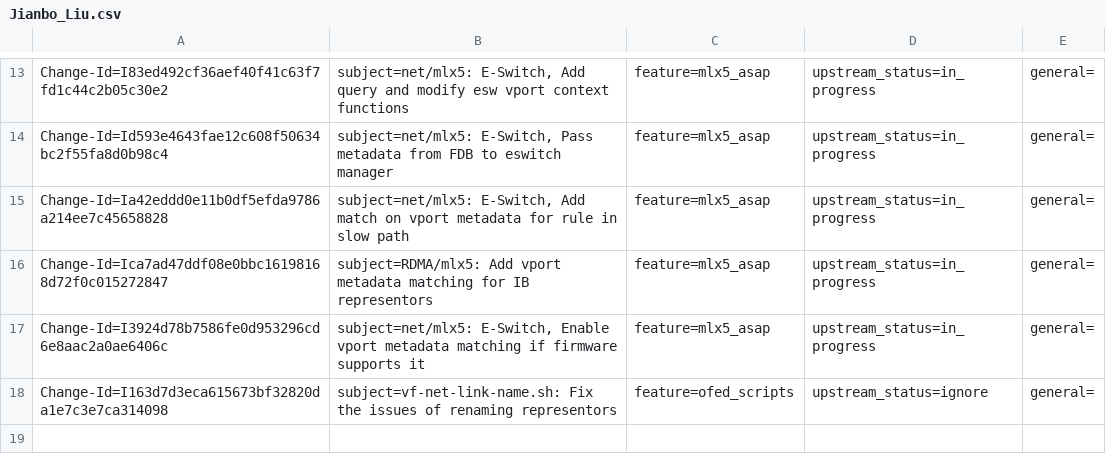
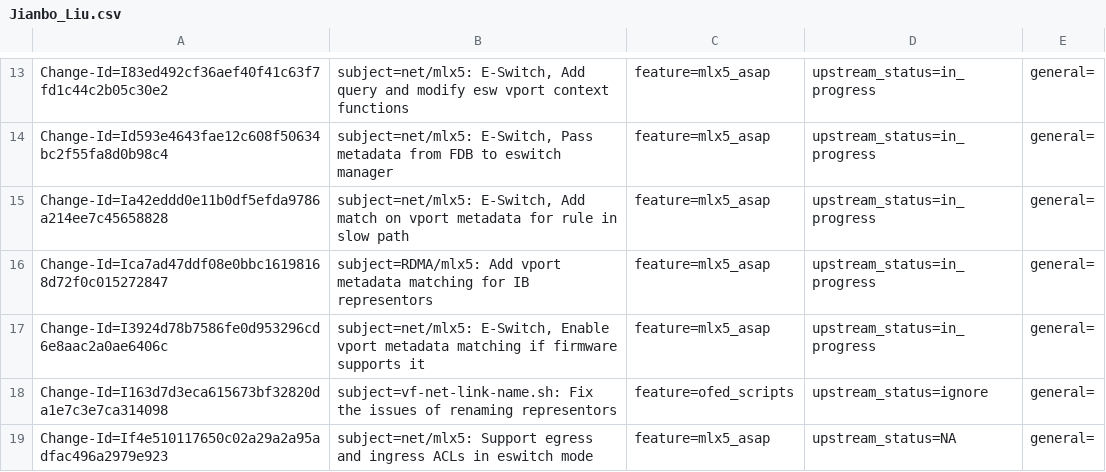
Before and after one commit to huynguyen85/temp_ipsec_inline_ofed_4_7, a CSV file: metadata/Jianbo_Liu.csv, drawn as a sheet; only a part is shown, gaps mark what is left out.

Commit message:
net/mlx5: Support egress and ingress ACLs in eswitch mode
Add necessary changes in egress and ingress ACLs, to support both
priority tag and vport metadata matching.

Issue: 1787065
Change-Id: If4e510117650c02a29a2a95adfac496a2979e923
Signed-off-by: Jianbo Liu <jianbol@mellanox.com>

```diff
--- a/metadata/Jianbo_Liu.csv
+++ b/metadata/Jianbo_Liu.csv
@@ -18 +18,2 @@ Change-Id=I3924d78b7586fe0d953296cd6e8aac2a0ae6406c; subject=net/mlx5: E-Switch,
 Change-Id=I163d7d3eca615673bf32820da1e7c3e7ca314098; subject=vf-net-link-name.sh: Fix the issues of renaming representors; feature=ofed_scripts; upstream_status=ignore; general=;
+Change-Id=If4e510117650c02a29a2a95adfac496a2979e923; subject=net/mlx5: Support egress and ingress ACLs in eswitch mode; feature=mlx5_asap; upstream_status=NA; general=;
```
Also changed, not shown: 2 other files.
